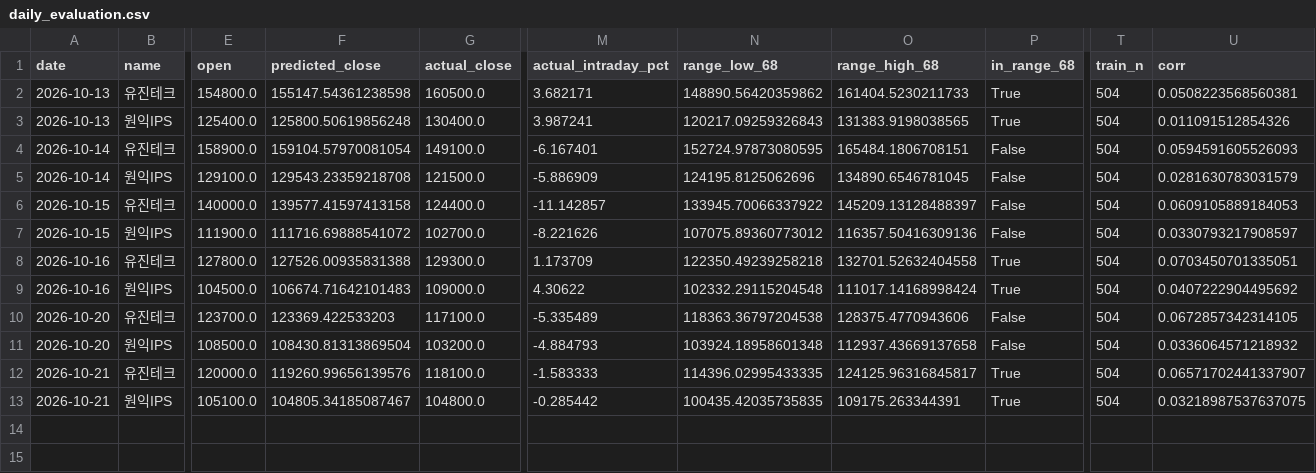
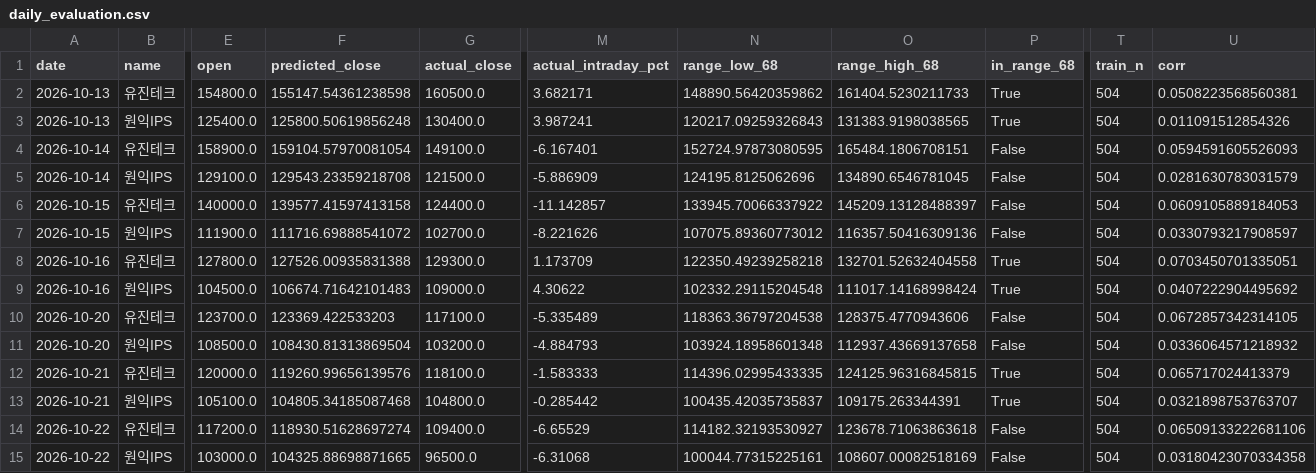
Before and after one commit to dongilkim888-gif/sox-morning-alert, a CSV file: evaluation/daily_evaluation.csv, drawn as a sheet; only a part is shown, gaps mark what is left out; rows hold the shown columns only; the diff names each change by its address in the sheet, - before the commit and + after, or states it on an @@ line.

```diff
--- a/evaluation/daily_evaluation.csv
+++ b/evaluation/daily_evaluation.csv
-O12 (range_high_68): 124125.96316845817
+O12 (range_high_68): 124125.96316845815
-U12 (corr): 0.06571702441337907
+U12 (corr): 0.065717024413379
-F13 (predicted_close): 104805.34185087467
+F13 (predicted_close): 104805.34185087468
-N13 (range_low_68): 100435.42035735835
+N13 (range_low_68): 100435.42035735837
-U13 (corr): 0.03218987537637075
+U13 (corr): 0.0321898753763707
+row 14: 2026-10-22 | 유진테크 | 117200.0 | 118930.51628697274 | 109400.0 | -6.65529 | 114182.32193530927 | 123678.71063863618 | False | 504 | 0.06509133222681106
+row 15: 2026-10-22 | 원익IPS | 103000.0 | 104325.88698871665 | 96500.0 | -6.31068 | 100044.77315225161 | 108607.00082518169 | False | 504 | 0.03180423070334358
```
Also changed, not shown: 1 other file.
